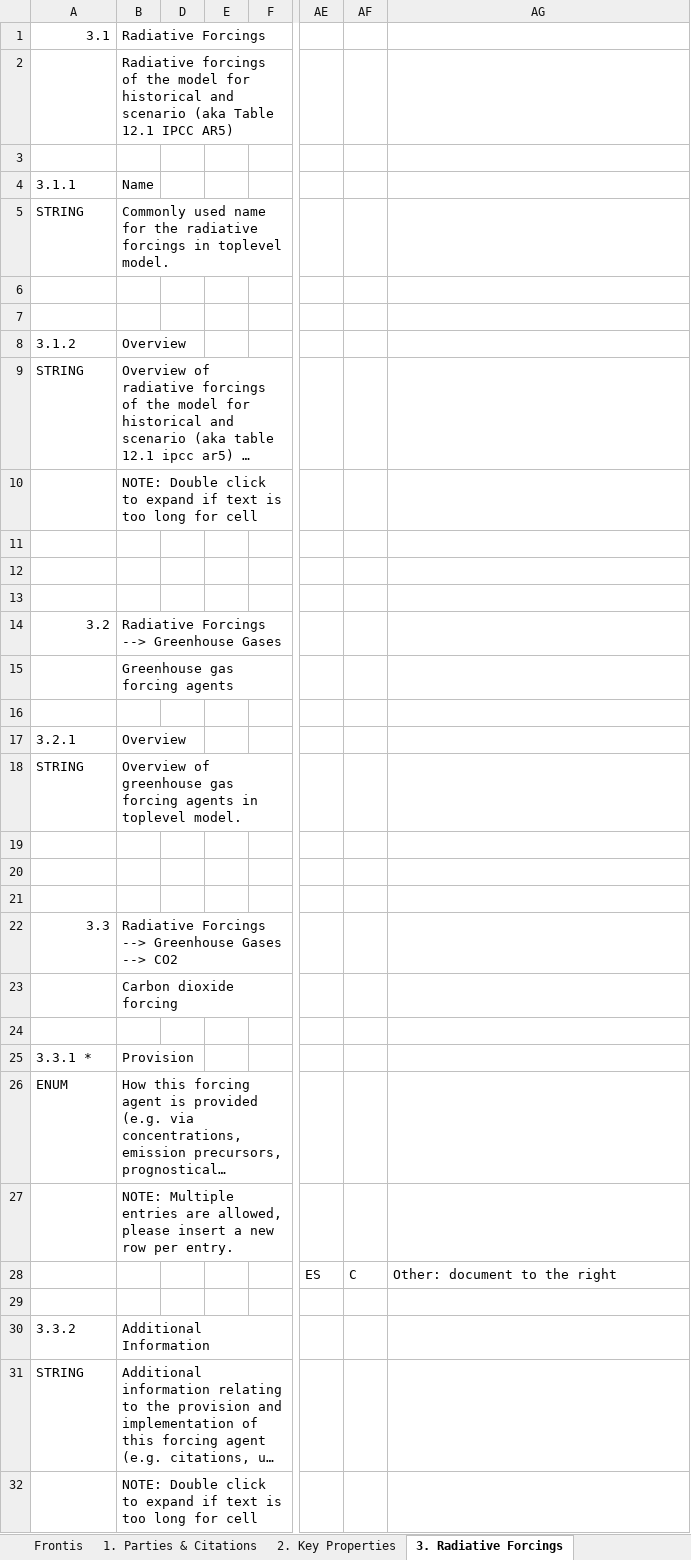
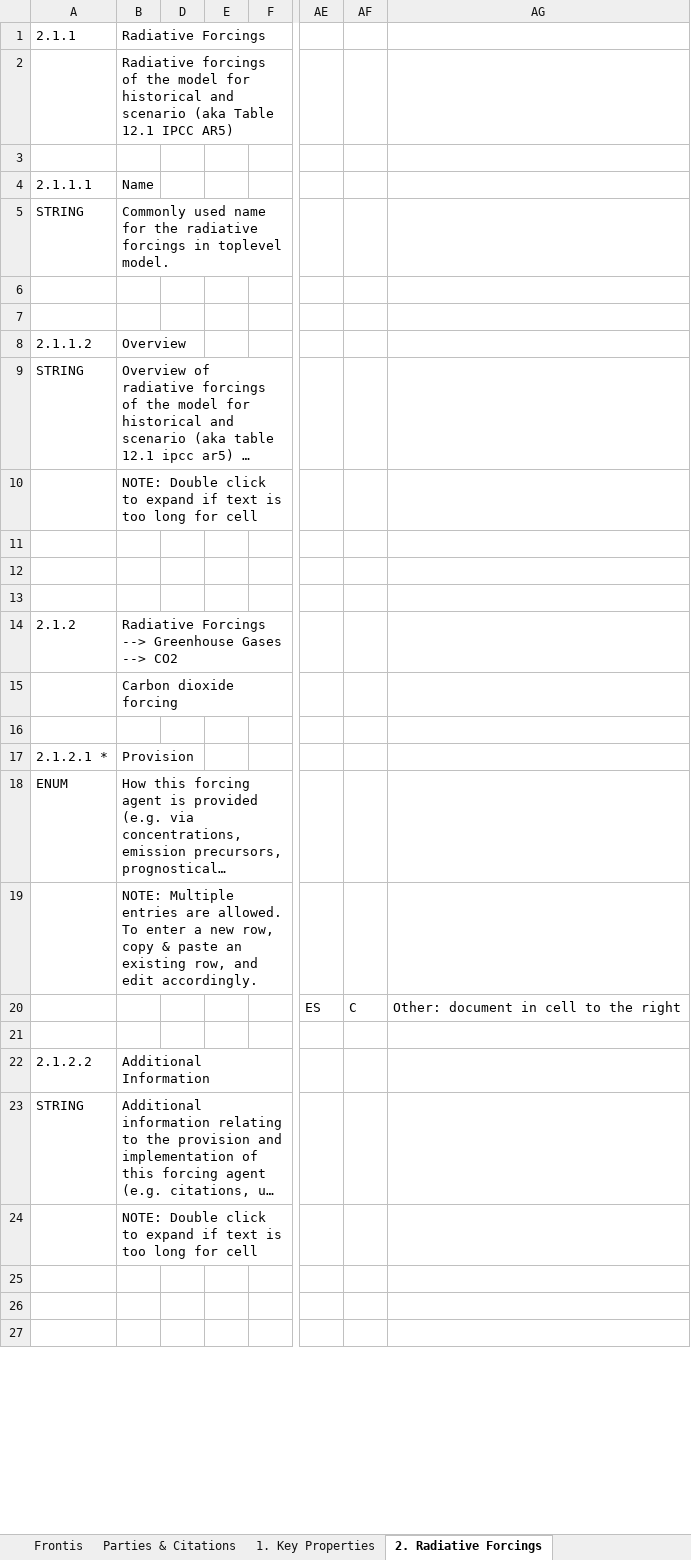
Before and after one commit to ES-DOC-INSTITUTIONAL/aer, an Excel workbook: cmip6/models/lblrtm/cmip6_aer_lblrtm_toplevel.xlsx, sheet 2. Radiative Forcings, drawn as a sheet; only a part is shown, gaps mark what is left out; the shorter side is filled out with more unchanged rows; long unchanged cells end in …; values as stored, in another font and other column widths than the file's, no cell formats; removed rows and columns are numbered as before the commit, all else as after; rows hold the shown columns only; the diff covers the shown part only; the diff names each change by its address in the sheet, - before the commit and + after, or states it on an @@ line.

```diff
--- a/cmip6/models/lblrtm/cmip6_aer_lblrtm_toplevel.xlsx (sheet 2. Radiative Forcings)
+++ b/cmip6/models/lblrtm/cmip6_aer_lblrtm_toplevel.xlsx (sheet 2. Radiative Forcings)
-sheet tab: 1. Parties & Citations
+sheet tab: Parties & Citations
-sheet tab: 2. Key Properties
+sheet tab: 1. Key Properties
-sheet tab: 3. Radiative Forcings
+sheet tab: 2. Radiative Forcings
-A1: 3.1
+A1: 2.1.1
-A4 (2.1.1): 3.1.1
+A4 (2.1.1): 2.1.1.1
-A8 (2.1.1): 3.1.2
+A8 (2.1.1): 2.1.1.2
-row 14: 3.2 | Radiative Forcings --> Greenhouse Gases
-row 15:  | Greenhouse gas forcing agents
-row 16: (empty)
-row 17: 3.2.1 | Overview
-row 18: STRING | Overview of greenhouse gas forcing agents in toplevel model.
-row 19: (empty)
-row 20: (empty)
-row 21: (empty)
-A14 (2.1.1): 3.3
+A14 (2.1.1): 2.1.2
-A17 (2.1.1): 3.3.1 *
+A17 (2.1.1): 2.1.2.1 *
-B19 (Radiative Forcings): …entries are allowed, please insert a new row per entry.
+B19 (Radiative Forcings): …entries are allowed. To enter a new row, copy & paste an existing row, and edit accordingly.
-AG20: Other: document to the right
+AG20: Other: document in cell to the right
-A22 (2.1.1): 3.3.2
+A22 (2.1.1): 2.1.2.2
```
Also changed, not shown: 16 removed rows and 99 edited cells elsewhere in this sheet, sheet 1. Key Properties, sheet Parties & Citations, sheet Frontis, cell formats, hidden cells, 4 other files.
